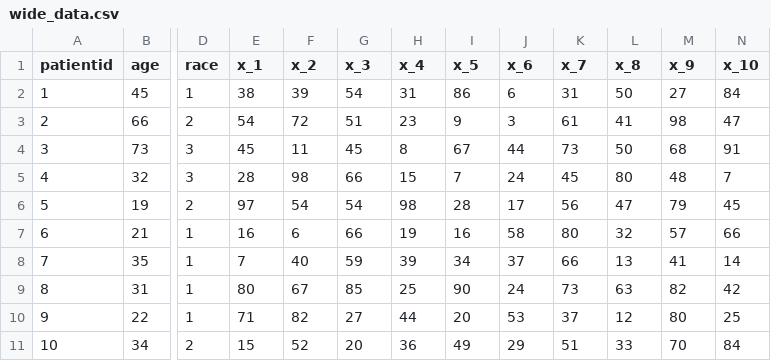
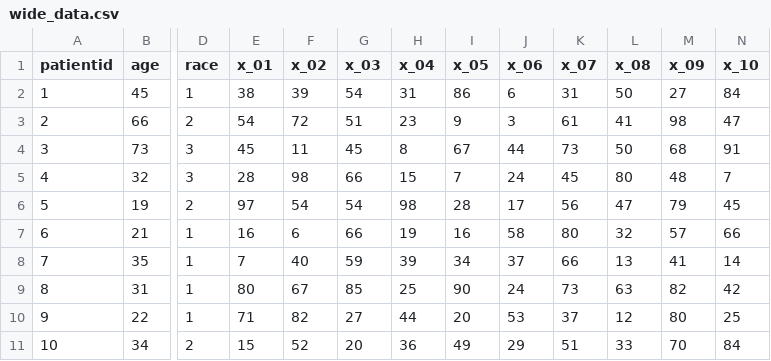
Before and after one commit to mbounthavong/R-tutorials, a CSV file: Data/wide_data.csv, drawn as a sheet; only a part is shown, gaps mark what is left out; the diff names each change by its address in the sheet, - before the commit and + after, or states it on an @@ line.

Commit message:
Update wide_data.csv

```diff
--- a/Data/wide_data.csv
+++ b/Data/wide_data.csv
-E1: x_1
+E1: x_01
-F1: x_2
+F1: x_02
-G1: x_3
+G1: x_03
-H1: x_4
+H1: x_04
-I1: x_5
+I1: x_05
-J1: x_6
+J1: x_06
-K1: x_7
+K1: x_07
-L1: x_8
+L1: x_08
-M1: x_9
+M1: x_09
```
